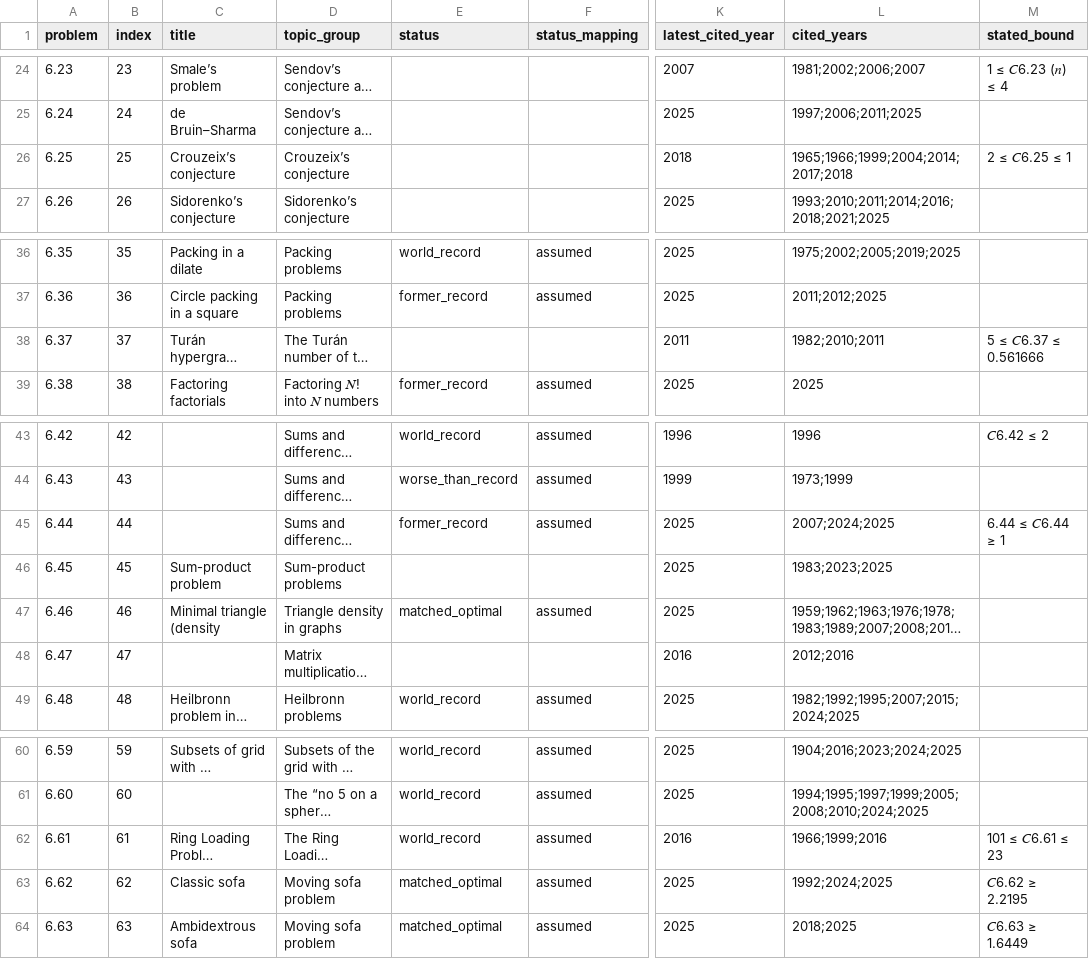
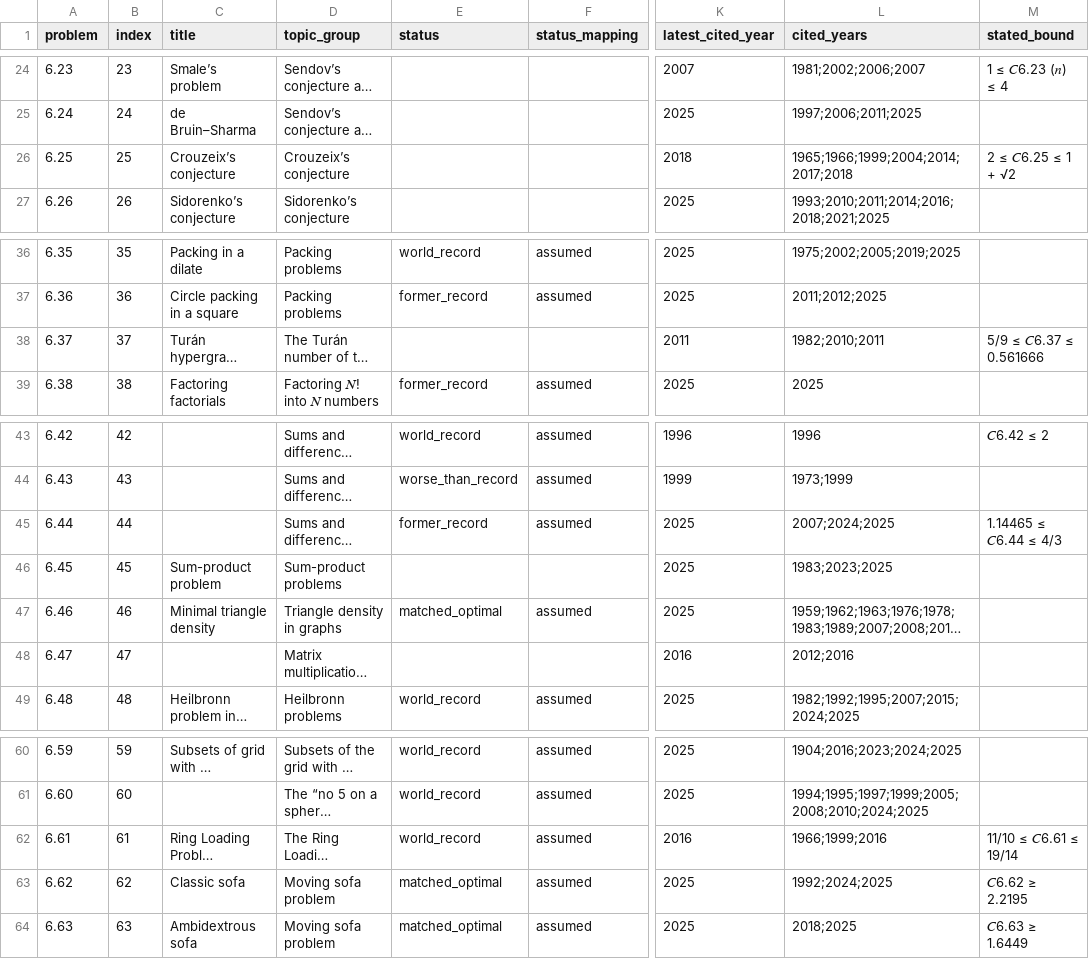
Before and after one commit to tecunningham/ai-discovery-data, a CSV file: problems/math-alphaevolve-inventory/alphaevolve-inventory.csv, drawn as a sheet; only a part is shown, gaps mark what is left out; long unchanged cells end in …; the diff names each change by its address in the sheet, - before the commit and + after, or states it on an @@ line.

```diff
--- a/problems/math-alphaevolve-inventory/alphaevolve-inventory.csv
+++ b/problems/math-alphaevolve-inventory/alphaevolve-inventory.csv
-M26 (stated_bound): 2 ≤ 𝐶6.25 ≤ 1
+M26 (stated_bound): 2 ≤ 𝐶6.25 ≤ 1 + √2
-M38 (stated_bound): 5 ≤ 𝐶6.37 ≤ 0.561666
+M38 (stated_bound): 5/9 ≤ 𝐶6.37 ≤ 0.561666
-M45 (stated_bound): 6.44 ≤ 𝐶6.44 ≥ 1
+M45 (stated_bound): 1.14465 ≤ 𝐶6.44 ≤ 4/3
-C47 (title): Minimal triangle (density
+C47 (title): Minimal triangle density
-M62 (stated_bound): 101 ≤ 𝐶6.61 ≤ 23
+M62 (stated_bound): 11/10 ≤ 𝐶6.61 ≤ 19/14
```
Also changed, not shown: 5 other files.
